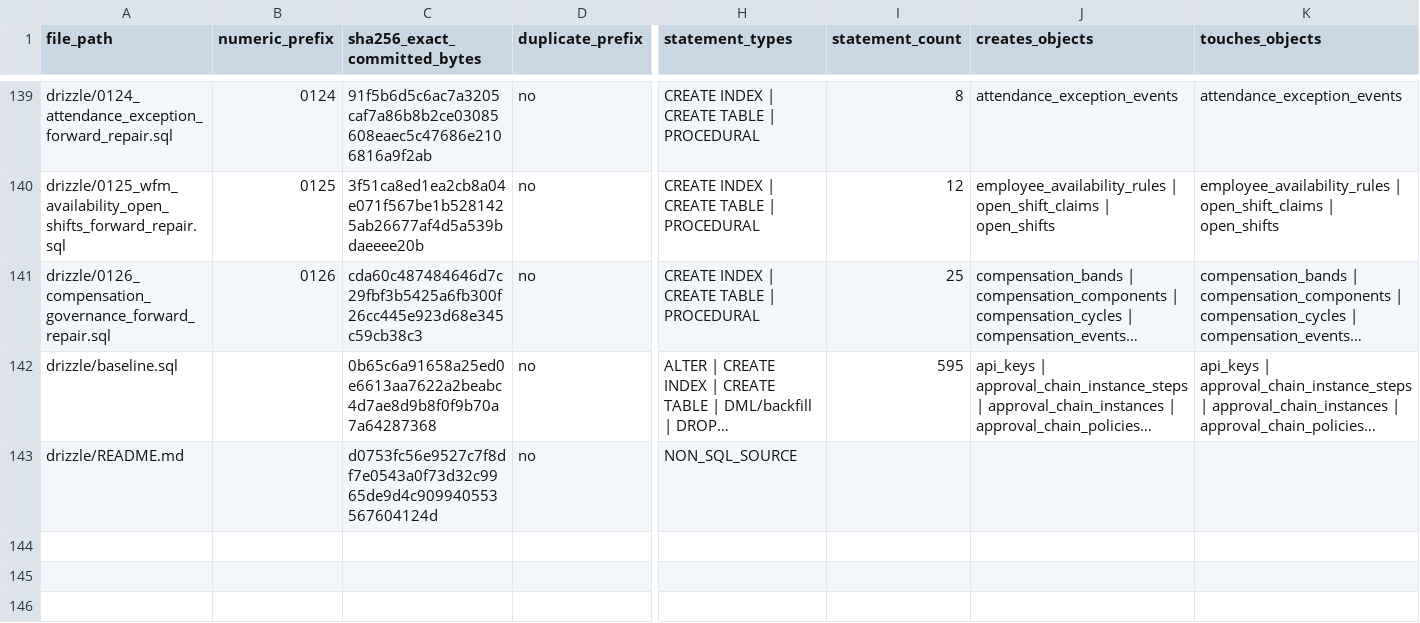
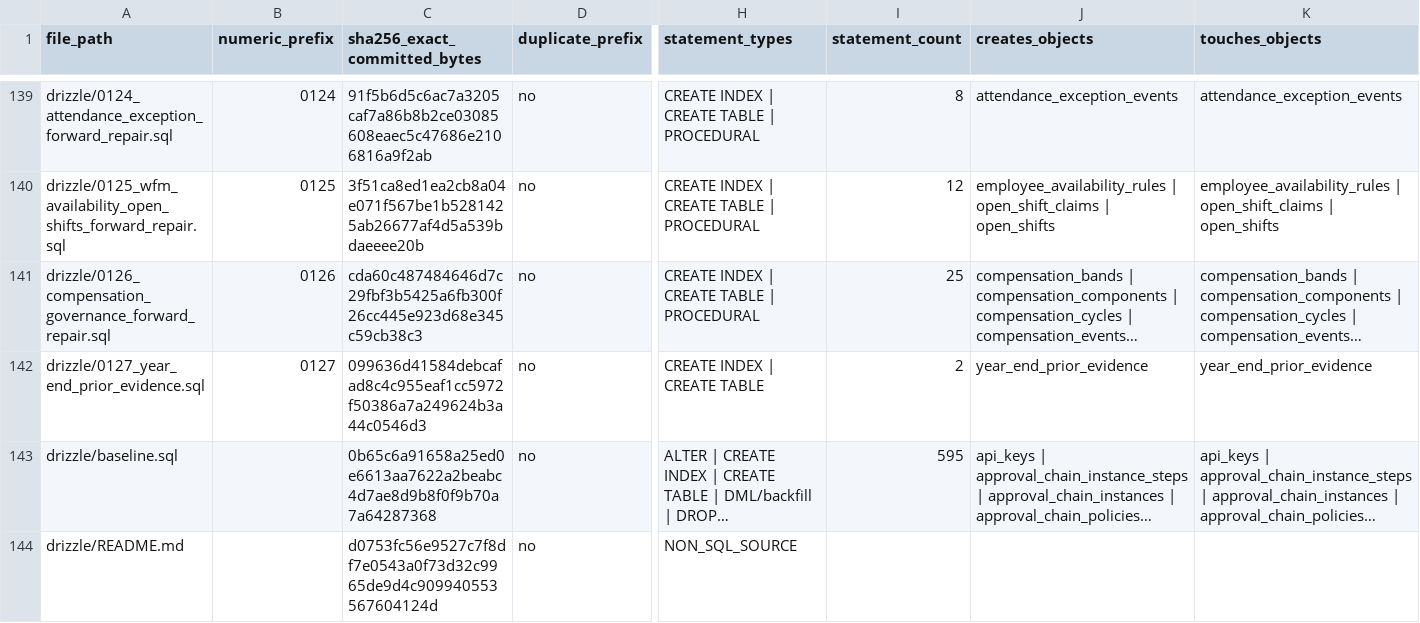
Before and after one commit to erwinmehehe/payrollph, a CSV file: docs/engineering/issue-1031-migration-source-worksheet.csv, drawn as a sheet; only a part is shown, gaps mark what is left out; long unchanged cells end in …; rows hold the shown columns only; the diff names each change by its address in the sheet, - before the commit and + after, or states it on an @@ line.

Commit message:
fix(year-end): preserve prior credits on flag rollback and refresh #1031 source worksheet

```diff
--- a/docs/engineering/issue-1031-migration-source-worksheet.csv
+++ b/docs/engineering/issue-1031-migration-source-worksheet.csv
+row 142: drizzle/0127_year_end_prior_evidence.sql | 0127 | 099636d41584debcafad8c4c955eaf1cc5972f50386a7a249624b3a44c0546d3 | no | CREATE INDEX | CREATE TABLE | 2 | year_end_prior_evidence | year_end_prior_evidence
```
Also changed, not shown: docs/engineering/issue-1031-source-table-crosswalk.csv, 5 other files.
